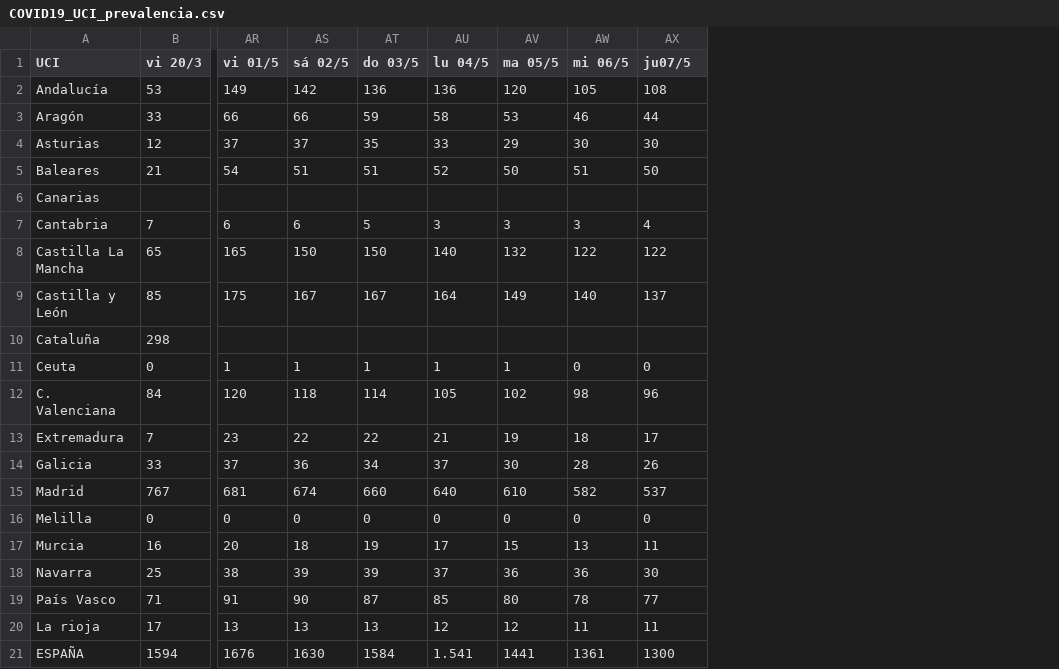
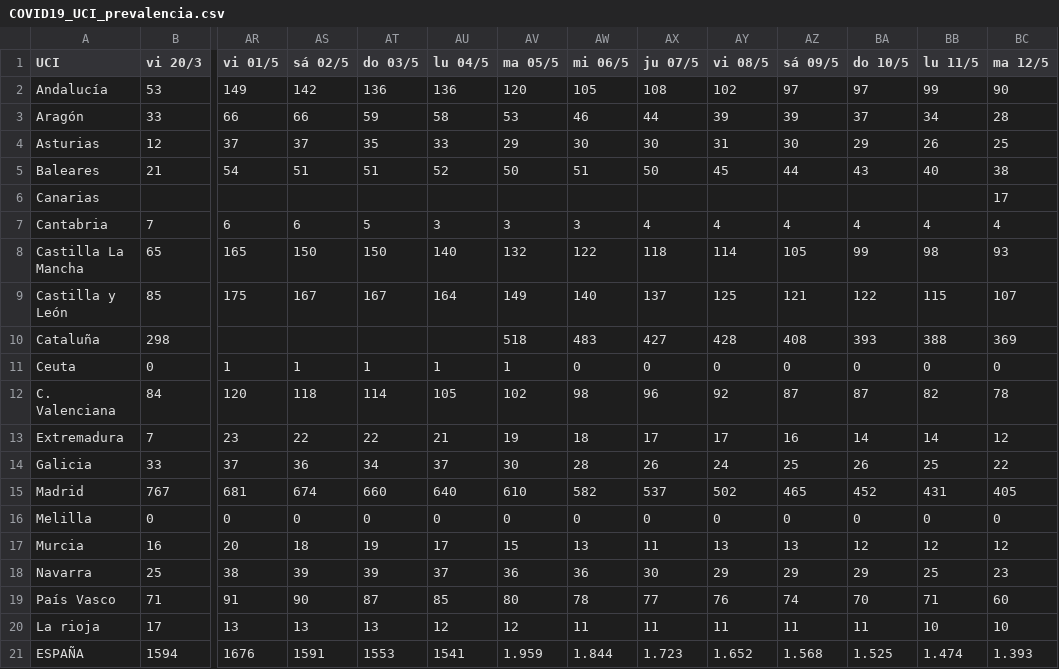
Before and after one commit to jtamargo/covid19, a CSV file: COVID19_UCI_prevalencia.csv, drawn as a sheet; only a part is shown, gaps mark what is left out; the diff names each change by its address in the sheet, - before the commit and + after, or states it on an @@ line.

```diff
--- a/COVID19_UCI_prevalencia.csv
+++ b/COVID19_UCI_prevalencia.csv
+column AY (vi 08/5), rows 2-21: 102 | 39 | 31 | 45 |  | 4 | 114 | 125 | 428 | 0 | 92 | 17 | 24 | 502 | 0 | 13 | 29 | 76 | 11 | 1.652
+column AZ (sá 09/5), rows 2-21: 97 | 39 | 30 | 44 |  | 4 | 105 | 121 | 408 | 0 | 87 | 16 | 25 | 465 | 0 | 13 | 29 | 74 | 11 | 1.568
+column BA (do 10/5), rows 2-21: 97 | 37 | 29 | 43 |  | 4 | 99 | 122 | 393 | 0 | 87 | 14 | 26 | 452 | 0 | 12 | 29 | 70 | 11 | 1.525
+column BB (lu 11/5), rows 2-21: 99 | 34 | 26 | 40 |  | 4 | 98 | 115 | 388 | 0 | 82 | 14 | 25 | 431 | 0 | 12 | 25 | 71 | 10 | 1.474
+column BC (ma 12/5), rows 2-21: 90 | 28 | 25 | 38 | 17 | 4 | 93 | 107 | 369 | 0 | 78 | 12 | 22 | 405 | 0 | 12 | 23 | 60 | 10 | 1.393
-AX1: ju07/5
+AX1: ju 07/5
-AX8 (ju 07/5): 122
+AX8 (ju 07/5): 118
-AV10 (ma 05/5): (empty)
+AV10 (ma 05/5): 518
-AW10 (mi 06/5): (empty)
+AW10 (mi 06/5): 483
-AX10 (ju 07/5): (empty)
+AX10 (ju 07/5): 427
-AS21 (sá 02/5): 1630
+AS21 (sá 02/5): 1591
-AT21 (do 03/5): 1584
+AT21 (do 03/5): 1553
-AU21 (lu 04/5): 1.541
+AU21 (lu 04/5): 1541
-AV21 (ma 05/5): 1441
+AV21 (ma 05/5): 1.959
-AW21 (mi 06/5): 1361
+AW21 (mi 06/5): 1.844
-AX21 (ju 07/5): 1300
+AX21 (ju 07/5): 1.723
```
Also changed, not shown: COVID19_hospit_prevalencia.csv.
